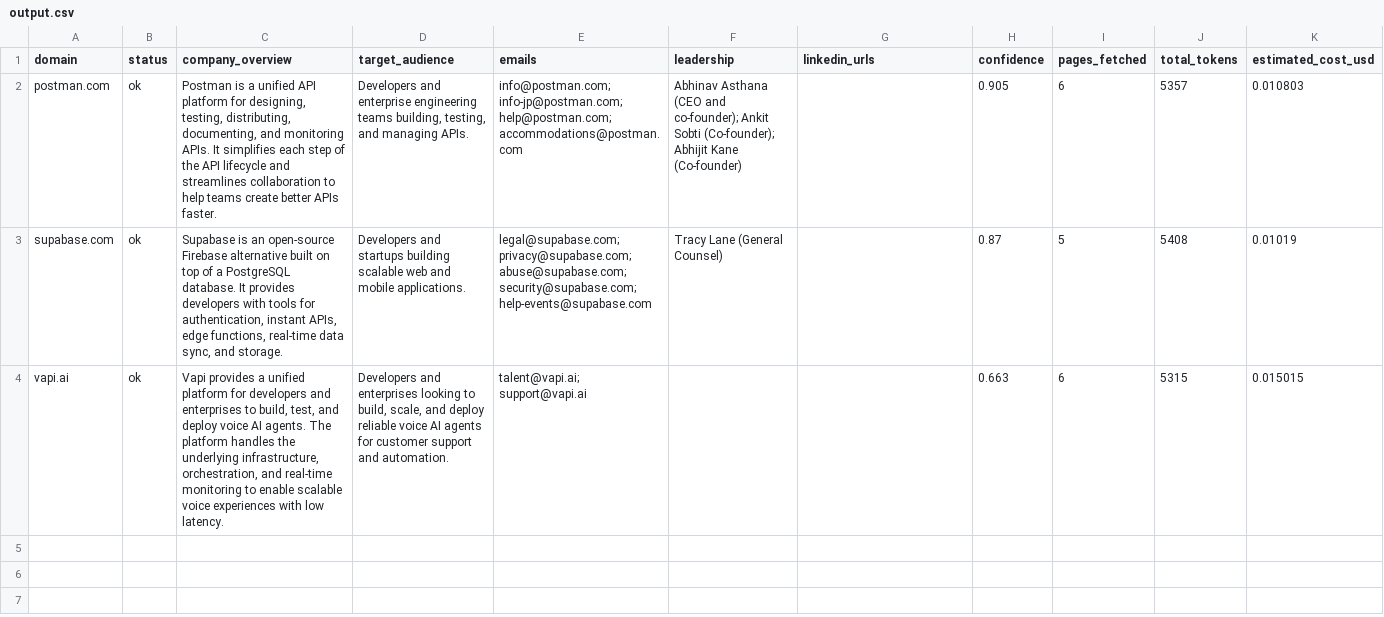
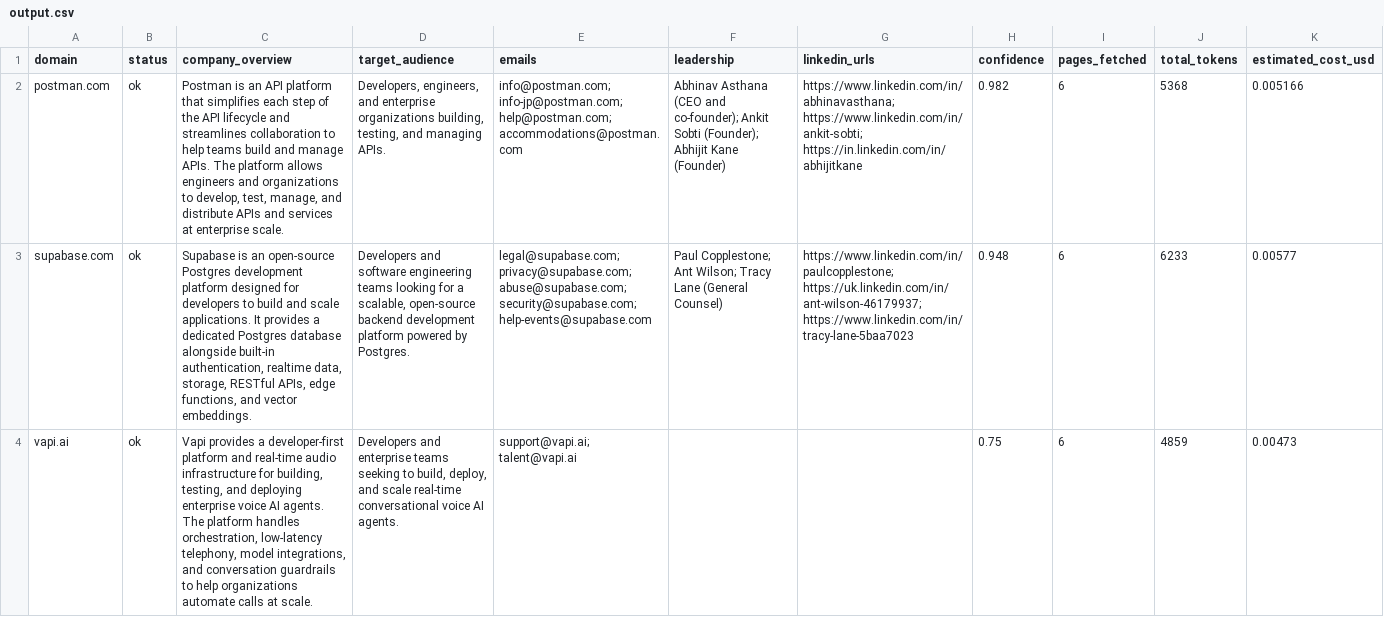
Before and after one commit to Ashbruh22/lead-enrichment-agent, a CSV file: output.csv, drawn as a sheet; the diff names each change by its address in the sheet, - before the commit and + after, or states it on an @@ line.

```diff
--- a/output.csv
+++ b/output.csv
-C2 (company_overview): Postman is a unified API platform for designing, testing, distributing, documenting, and monitoring APIs. It simplifies each step of the API lifecycle and streamlines collaboration to help teams create better APIs faster.
+C2 (company_overview): Postman is an API platform that simplifies each step of the API lifecycle and streamlines collaboration to help teams build and manage APIs. The platform allows engineers and organizations to develop, test, manage, and distribute APIs and services at enterprise scale.
-D2 (target_audience): Developers and enterprise engineering teams building, testing,…
+D2 (target_audience): Developers, engineers, and enterprise organizations building, testing,…
-F2 (leadership): …Ankit Sobti (Co-founder); Abhijit Kane (Co-founder)
+F2 (leadership): …Ankit Sobti (Founder); Abhijit Kane (Founder)
-G2 (linkedin_urls): (empty)
+G2 (linkedin_urls): https://www.linkedin.com/in/abhinavasthana; https://www.linkedin.com/in/ankit-sobti; https://in.linkedin.com/in/abhijitkane
-H2 (confidence): 0.905
+H2 (confidence): 0.982
-J2 (total_tokens): 5357
+J2 (total_tokens): 5368
-K2 (estimated_cost_usd): 0.010803
+K2 (estimated_cost_usd): 0.005166
-C3 (company_overview): …an open-source Firebase alternative built on top of a PostgreSQL database. It provides developers with tools for authentication, instant APIs, edge functions, real-time data sync, and storage.
+C3 (company_overview): …an open-source Postgres development platform designed for developers to build and scale applications. It provides a dedicated Postgres database alongside built-in authentication, realtime data, storage, RESTful APIs, edge functions, and vector embeddings.
-D3 (target_audience): Developers and startups building scalable web and mobile applications.
+D3 (target_audience): Developers and software engineering teams looking for a scalable, open-source backend development platform powered by Postgres.
-F3 (leadership): Tracy Lane (General Counsel)
+F3 (leadership): Paul Copplestone; Ant Wilson; Tracy Lane (General Counsel)
-G3 (linkedin_urls): (empty)
+G3 (linkedin_urls): https://www.linkedin.com/in/paulcopplestone; https://uk.linkedin.com/in/ant-wilson-46179937; https://www.linkedin.com/in/tracy-lane-5baa7023
-H3 (confidence): 0.87
+H3 (confidence): 0.948
-I3 (pages_fetched): 5
+I3 (pages_fetched): 6
-J3 (total_tokens): 5408
+J3 (total_tokens): 6233
-K3 (estimated_cost_usd): 0.01019
+K3 (estimated_cost_usd): 0.00577
-C4 (company_overview): …provides a unified platform for developers and enterprises to build, test, and deploy voice AI agents. The platform handles the underlying infrastructure, orchestration, and real-time monitoring to enable scalable voice experiences with low latency.
+C4 (company_overview): …provides a developer-first platform and real-time audio infrastructure for building, testing, and deploying enterprise voice AI agents. The platform handles orchestration, low-latency telephony, model integrations, and conversation guardrails to help organizations automate calls at scale.
-D4 (target_audience): Developers and enterprises looking to build, scale, and deploy reliable voice AI agents for customer support and automation.
+D4 (target_audience): Developers and enterprise teams seeking to build, deploy, and scale real-time conversational voice AI agents.
-E4 (emails): talent@vapi.ai; support@vapi.ai
+E4 (emails): support@vapi.ai; talent@vapi.ai
-H4 (confidence): 0.663
+H4 (confidence): 0.75
-J4 (total_tokens): 5315
+J4 (total_tokens): 4859
-K4 (estimated_cost_usd): 0.015015
+K4 (estimated_cost_usd): 0.00473
```
Also changed, not shown: 15 other files.
